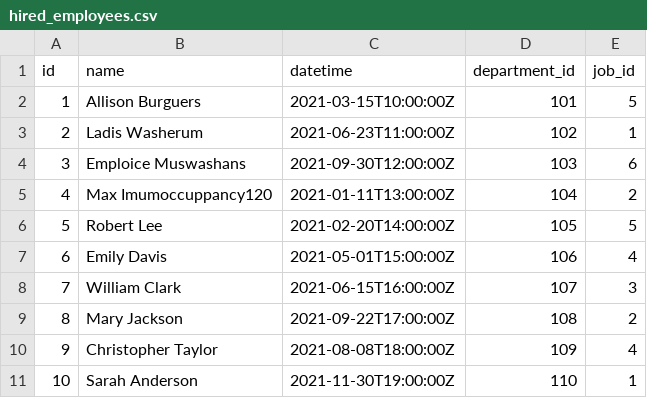
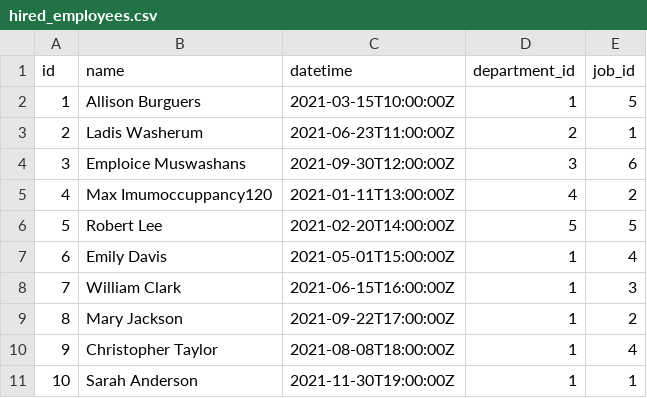
Before and after one commit to BrianWolko/GCPAPI, a CSV file: csvFiles/hired_employees.csv, drawn as a sheet.

```diff
--- a/csvFiles/hired_employees.csv
+++ b/csvFiles/hired_employees.csv
@@ -1,11 +1,11 @@
 id,name,datetime,department_id,job_id
-1,Allison Burguers,2021-03-15T10:00:00Z,101,5
-2,Ladis Washerum,2021-06-23T11:00:00Z,102,1
-3,Emploice Muswashans,2021-09-30T12:00:00Z,103,6
-4,Max Imumoccuppancy120,2021-01-11T13:00:00Z,104,2
-5,Robert Lee,2021-02-20T14:00:00Z,105,5
-6,Emily Davis,2021-05-01T15:00:00Z,106,4
-7,William Clark,2021-06-15T16:00:00Z,107,3
-8,Mary Jackson,2021-09-22T17:00:00Z,108,2
-9,Christopher Taylor,2021-08-08T18:00:00Z,109,4
-10,Sarah Anderson,2021-11-30T19:00:00Z,110,1
+1,Allison Burguers,2021-03-15T10:00:00Z,1,5
+2,Ladis Washerum,2021-06-23T11:00:00Z,2,1
+3,Emploice Muswashans,2021-09-30T12:00:00Z,3,6
+4,Max Imumoccuppancy120,2021-01-11T13:00:00Z,4,2
+5,Robert Lee,2021-02-20T14:00:00Z,5,5
+6,Emily Davis,2021-05-01T15:00:00Z,1,4
+7,William Clark,2021-06-15T16:00:00Z,1,3
+8,Mary Jackson,2021-09-22T17:00:00Z,1,2
+9,Christopher Taylor,2021-08-08T18:00:00Z,1,4
+10,Sarah Anderson,2021-11-30T19:00:00Z,1,1
```
Also changed, not shown: 5 other files.
